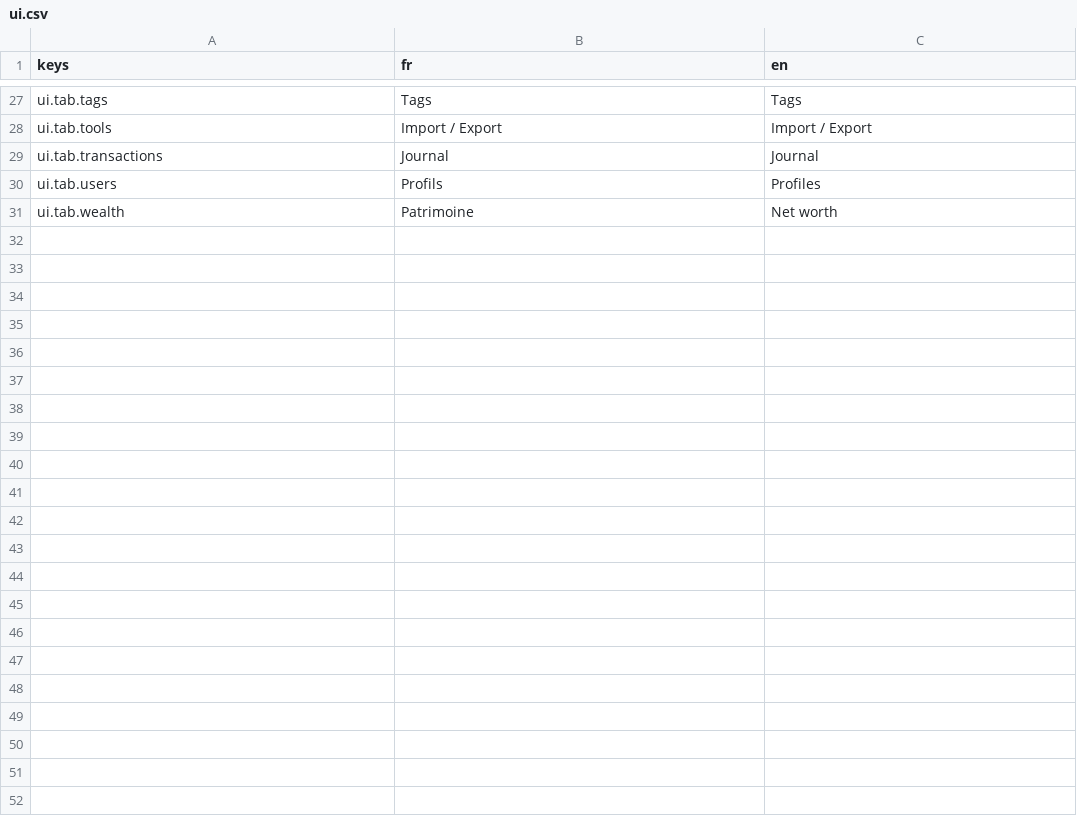
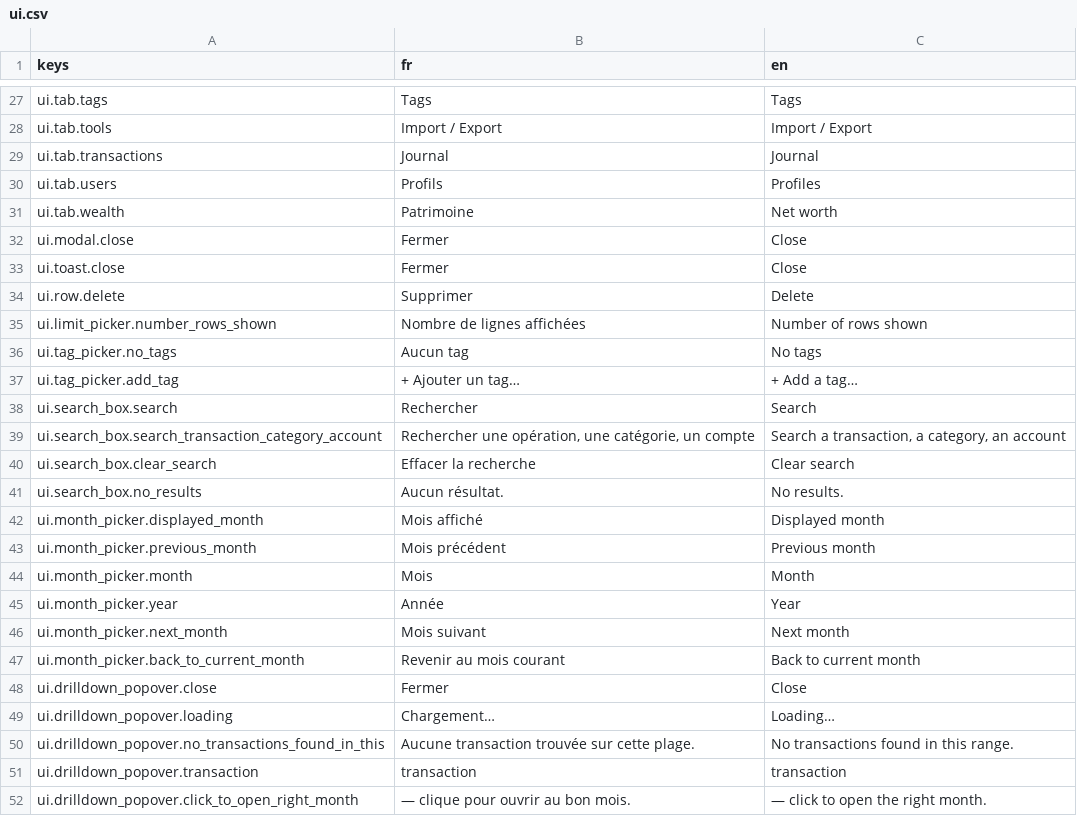
Before and after one commit to me02329/suzanne, a CSV file: frontend/src/i18n/catalogs/ui.csv, drawn as a sheet; only a part is shown, gaps mark what is left out; the diff names each change by its address in the sheet, - before the commit and + after, or states it on an @@ line.

```diff
--- a/frontend/src/i18n/catalogs/ui.csv
+++ b/frontend/src/i18n/catalogs/ui.csv
+row 32: ui.modal.close | Fermer | Close
+row 33: ui.toast.close | Fermer | Close
+row 34: ui.row.delete | Supprimer | Delete
+row 35: ui.limit_picker.number_rows_shown | Nombre de lignes affichées | Number of rows shown
+row 36: ui.tag_picker.no_tags | Aucun tag | No tags
+row 37: ui.tag_picker.add_tag | + Ajouter un tag… | + Add a tag…
+row 38: ui.search_box.search | Rechercher | Search
+row 39: ui.search_box.search_transaction_category_account | Rechercher une opération, une catégorie, un compte | Search a transaction, a category, an account
+row 40: ui.search_box.clear_search | Effacer la recherche | Clear search
+row 41: ui.search_box.no_results | Aucun résultat. | No results.
+row 42: ui.month_picker.displayed_month | Mois affiché | Displayed month
+row 43: ui.month_picker.previous_month | Mois précédent | Previous month
+row 44: ui.month_picker.month | Mois | Month
+row 45: ui.month_picker.year | Année | Year
+row 46: ui.month_picker.next_month | Mois suivant | Next month
+row 47: ui.month_picker.back_to_current_month | Revenir au mois courant | Back to current month
+row 48: ui.drilldown_popover.close | Fermer | Close
+row 49: ui.drilldown_popover.loading | Chargement… | Loading…
+row 50: ui.drilldown_popover.no_transactions_found_in_this | Aucune transaction trouvée sur cette plage. | No transactions found in this range.
+row 51: ui.drilldown_popover.transaction | transaction | transaction
+row 52: ui.drilldown_popover.click_to_open_right_month | — clique pour ouvrir au bon mois. | — click to open the right month.
```
Also changed, not shown: frontend/src/i18n/catalogs/operations.csv, 14 other files.
